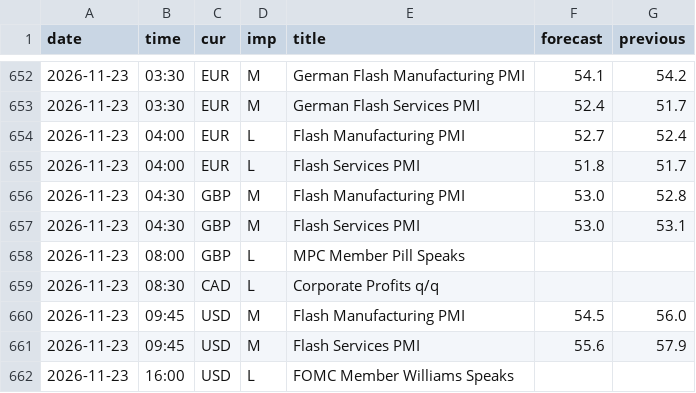
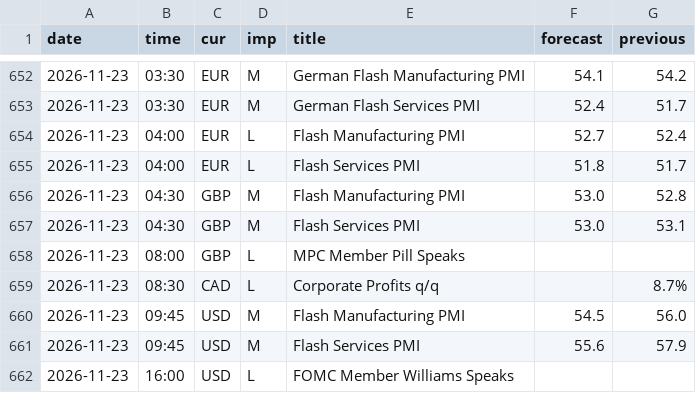
Before and after one commit to MaxMaseratii/gamma-levels, a CSV file: docs/news/news_history.csv, drawn as a sheet; only a part is shown, gaps mark what is left out.

```diff
--- a/docs/news/news_history.csv
+++ b/docs/news/news_history.csv
@@ -658,3 +658,3 @@ date,time,cur,imp,title,forecast,previous
 2026-11-23,08:00,GBP,L,MPC Member Pill Speaks,,
-2026-11-23,08:30,CAD,L,Corporate Profits q/q,,
+2026-11-23,08:30,CAD,L,Corporate Profits q/q,,8.7%
 2026-11-23,09:45,USD,M,Flash Manufacturing PMI,54.5,56.0
```
Also changed, not shown: 1 other file.
